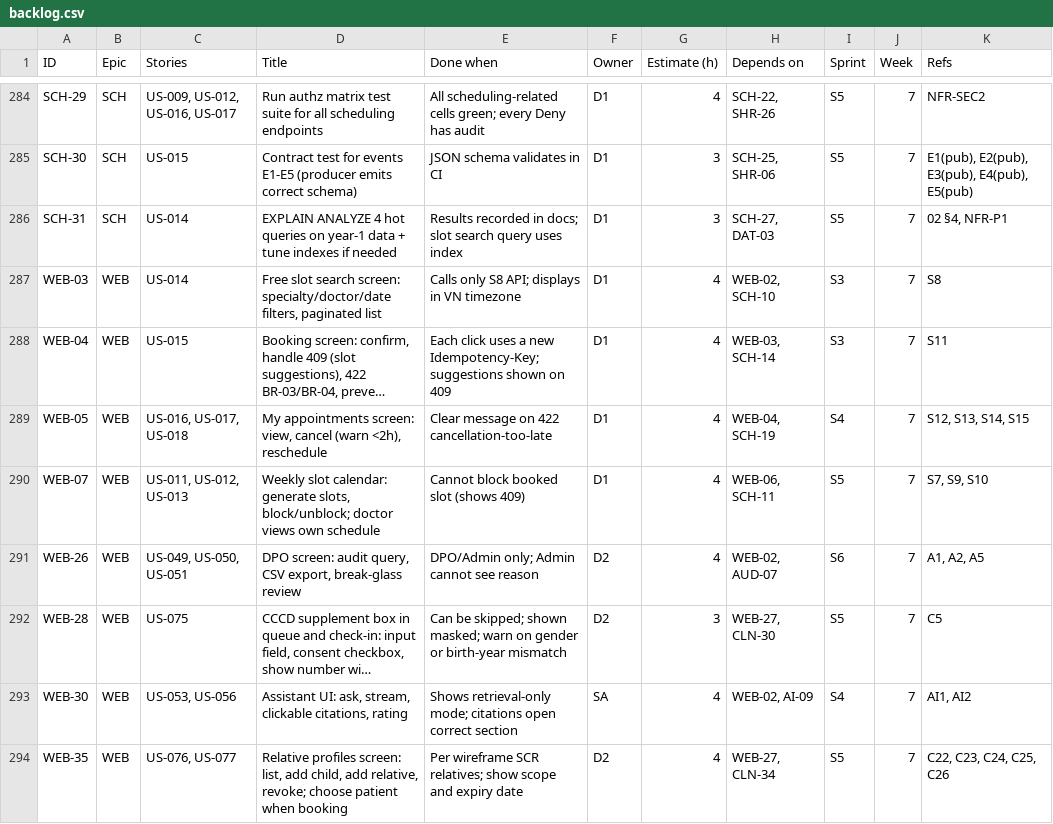
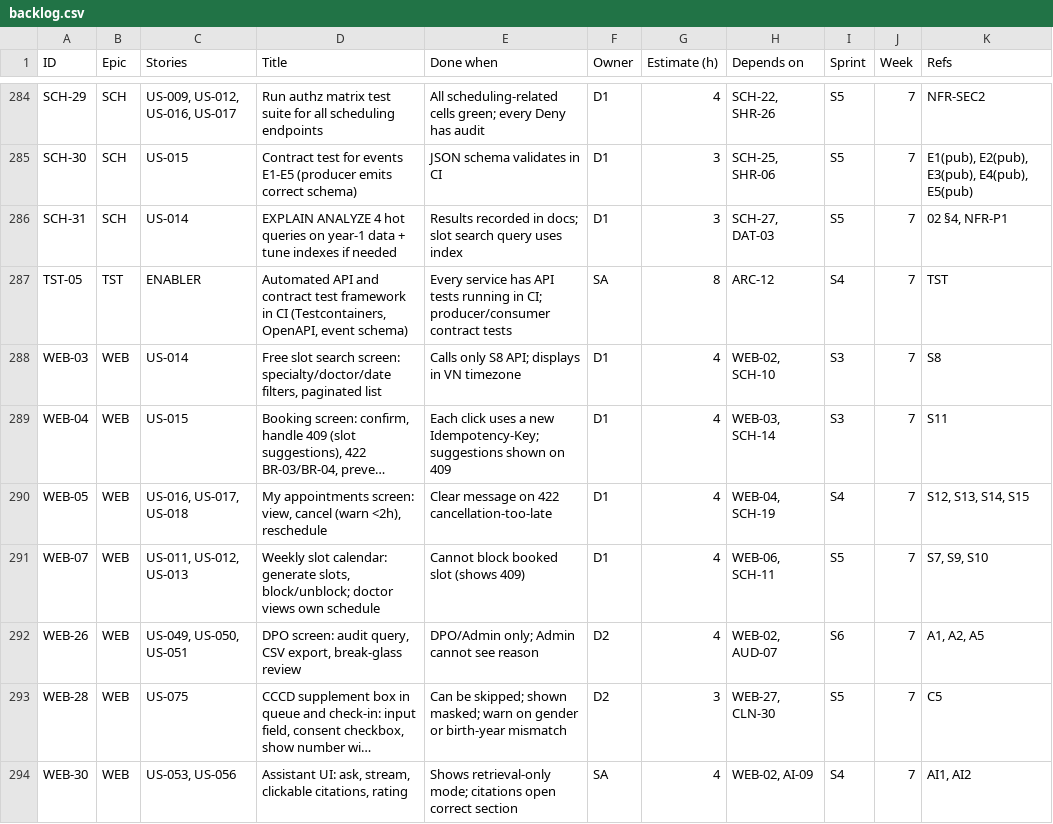
Before and after one commit to viethung12062005/smart-hospital-platform, a CSV file: docs/05-plan/backlog.csv, drawn as a sheet; only a part is shown, gaps mark what is left out; the shorter side is filled out with more unchanged rows; long unchanged cells end in …; the diff names each change by its address in the sheet, - before the commit and + after, or states it on an @@ line.

Commit message:
ENABLER (TST-05): add the API/contract test framework task to the backlog (#625)
## Task
- ID: TST-05
- Story: ENABLER

## Changes
- Add TST-05 (`Automated API and contract test framework in CI`) to
`tools/plan/tasks_sa.py` and regenerate the backlog. The issue #496
existed but had no backlog row, so it could not be traced.

## Verification
- `python3 -I tools/plan/build.py --check` → OK

## Definition of Done
- [x] Self-reviewed
- [x] build.py --check green

```diff
--- a/docs/05-plan/backlog.csv
+++ b/docs/05-plan/backlog.csv
+row 287: TST-05 | TST | ENABLER | Automated API and contract test framework in CI (Testcontainers, OpenAPI, event schema) | Every service has API tests running in CI; producer/consumer contract tests | SA | 8 | ARC-12 | S4 | 7 | TST
```
Also changed, not shown: 3 other files.
